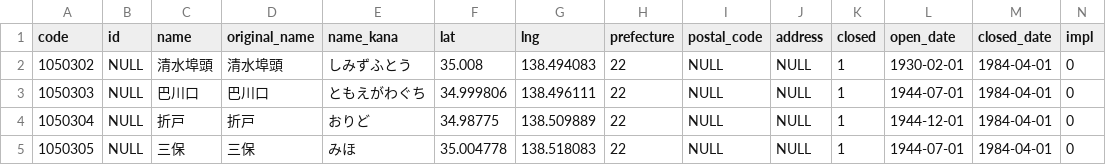
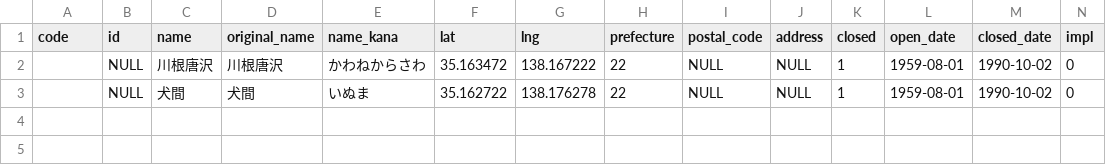
Before and after one commit to Seo-4d696b75/station_database, a CSV file: src/extra/station.csv, drawn as a sheet; only a part is shown; removed rows and columns are numbered as before the commit, all else as after; rows hold the shown columns only; the diff names each change by its address in the sheet, - before the commit and + after, or states it on an @@ line.

```diff
--- a/src/extra/station.csv
+++ b/src/extra/station.csv
-row 2: 1050302 | NULL | 清水埠頭 | 清水埠頭 | しみずふとう | 35.008 | 138.494083 | 22 | NULL | NULL | 1 | 1930-02-01 | 1984-04-01 | 0
-A2 (code): 1050303
+A2 (code): (empty)
-C2 (name): 巴川口
+C2 (name): 川根唐沢
-D2 (original_name): 巴川口
+D2 (original_name): 川根唐沢
-E2 (name_kana): ともえがわぐち
+E2 (name_kana): かわねからさわ
-F2 (lat): 34.999806
+F2 (lat): 35.163472
-G2 (lng): 138.496111
+G2 (lng): 138.167222
-L2 (open_date): 1944-07-01
+L2 (open_date): 1959-08-01
-M2 (closed_date): 1984-04-01
+M2 (closed_date): 1990-10-02
-row 4: 1050304 | NULL | 折戸 | 折戸 | おりど | 34.98775 | 138.509889 | 22 | NULL | NULL | 1 | 1944-12-01 | 1984-04-01 | 0
-A3 (code): 1050305
+A3 (code): (empty)
-C3 (name): 三保
+C3 (name): 犬間
-D3 (original_name): 三保
+D3 (original_name): 犬間
-E3 (name_kana): みほ
+E3 (name_kana): いぬま
-F3 (lat): 35.004778
+F3 (lat): 35.162722
-G3 (lng): 138.518083
+G3 (lng): 138.176278
-L3 (open_date): 1944-07-01
+L3 (open_date): 1959-08-01
-M3 (closed_date): 1984-04-01
+M3 (closed_date): 1990-10-02
```
Also changed, not shown: src/extra/rail-history/station.csv, src/line.csv, 13 other files.
